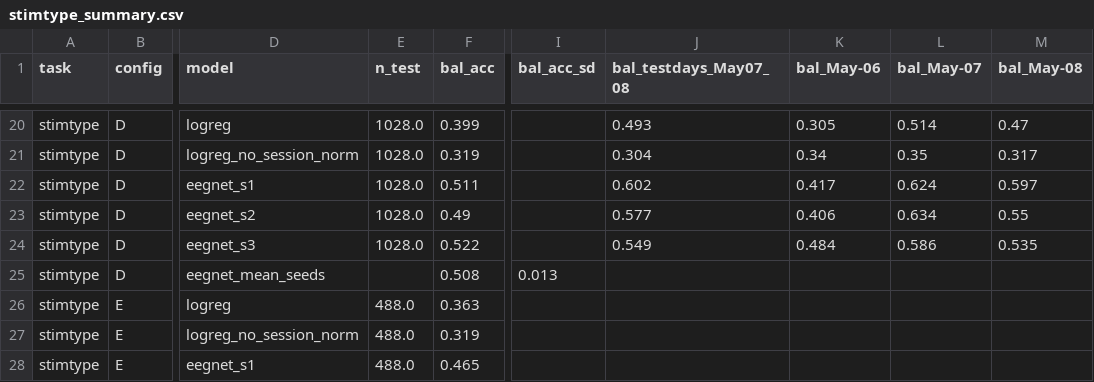
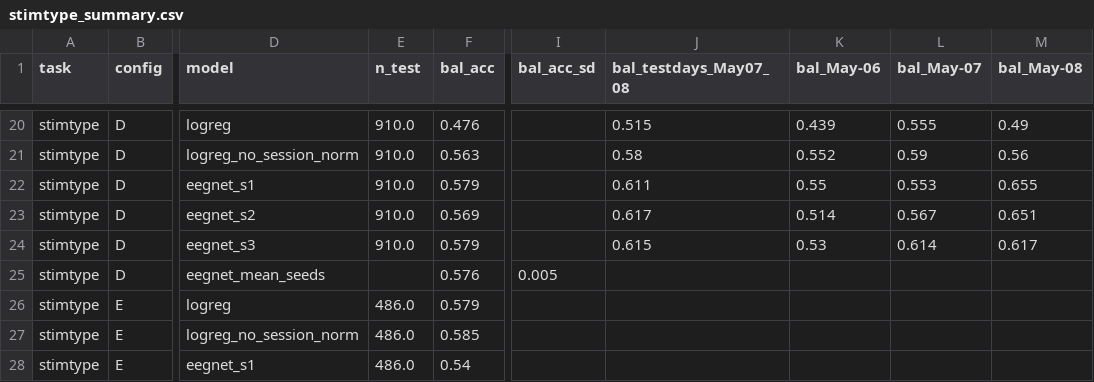
Before and after one commit to coralexbadeashare/eeg-stimulus-type-baselines, a CSV file: results/stimtype_summary.csv, drawn as a sheet; only a part is shown, gaps mark what is left out; the diff covers the shown part only; the diff names each change by its address in the sheet, - before the commit and + after, or states it on an @@ line.

```diff
--- a/results/stimtype_summary.csv
+++ b/results/stimtype_summary.csv
-E20:E24 (n_test): 1028.0
+E20:E24 (n_test): 910.0
-F20 (bal_acc): 0.399
+F20 (bal_acc): 0.476
-J20 (bal_testdays_May07_08): 0.493
+J20 (bal_testdays_May07_08): 0.515
-K20 (bal_May-06): 0.305
+K20 (bal_May-06): 0.439
-L20 (bal_May-07): 0.514
+L20 (bal_May-07): 0.555
-M20 (bal_May-08): 0.47
+M20 (bal_May-08): 0.49
-F21 (bal_acc): 0.319
+F21 (bal_acc): 0.563
-J21 (bal_testdays_May07_08): 0.304
+J21 (bal_testdays_May07_08): 0.58
-K21 (bal_May-06): 0.34
+K21 (bal_May-06): 0.552
-L21 (bal_May-07): 0.35
+L21 (bal_May-07): 0.59
-M21 (bal_May-08): 0.317
+M21 (bal_May-08): 0.56
-F22 (bal_acc): 0.511
+F22 (bal_acc): 0.579
-J22 (bal_testdays_May07_08): 0.602
+J22 (bal_testdays_May07_08): 0.611
-K22 (bal_May-06): 0.417
+K22 (bal_May-06): 0.55
-L22 (bal_May-07): 0.624
+L22 (bal_May-07): 0.553
-M22 (bal_May-08): 0.597
+M22 (bal_May-08): 0.655
-F23 (bal_acc): 0.49
+F23 (bal_acc): 0.569
-J23 (bal_testdays_May07_08): 0.577
+J23 (bal_testdays_May07_08): 0.617
-K23 (bal_May-06): 0.406
+K23 (bal_May-06): 0.514
-L23 (bal_May-07): 0.634
+L23 (bal_May-07): 0.567
-M23 (bal_May-08): 0.55
+M23 (bal_May-08): 0.651
-F24 (bal_acc): 0.522
+F24 (bal_acc): 0.579
-J24 (bal_testdays_May07_08): 0.549
+J24 (bal_testdays_May07_08): 0.615
-K24 (bal_May-06): 0.484
+K24 (bal_May-06): 0.53
-L24 (bal_May-07): 0.586
+L24 (bal_May-07): 0.614
-M24 (bal_May-08): 0.535
+M24 (bal_May-08): 0.617
-F25 (bal_acc): 0.508
+F25 (bal_acc): 0.576
-I25 (bal_acc_sd): 0.013
+I25 (bal_acc_sd): 0.005
-E26:E28 (n_test): 488.0
+E26:E28 (n_test): 486.0
-F26 (bal_acc): 0.363
+F26 (bal_acc): 0.579
-F27 (bal_acc): 0.319
+F27 (bal_acc): 0.585
-F28 (bal_acc): 0.465
+F28 (bal_acc): 0.54
```
Also changed, not shown: 6 added rows and 60 edited cells elsewhere in this file, results/stimtype_results.csv, results/valence_summary.csv, 26 other files.
